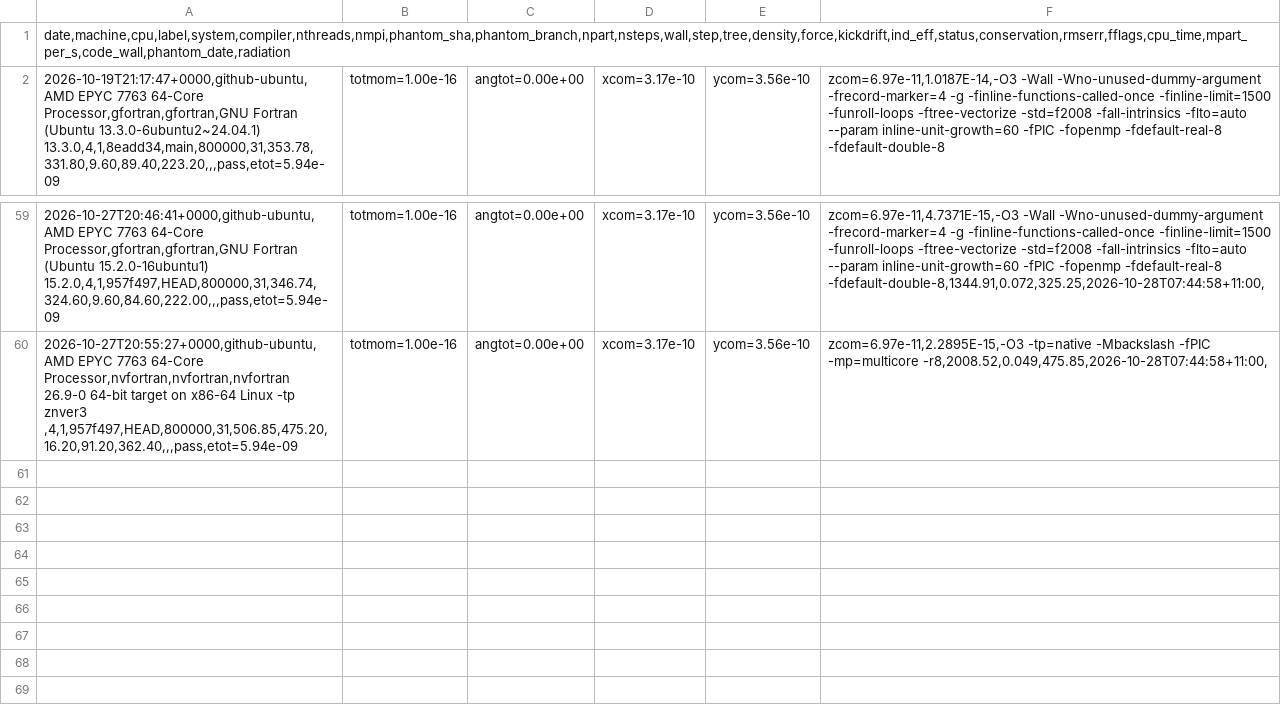
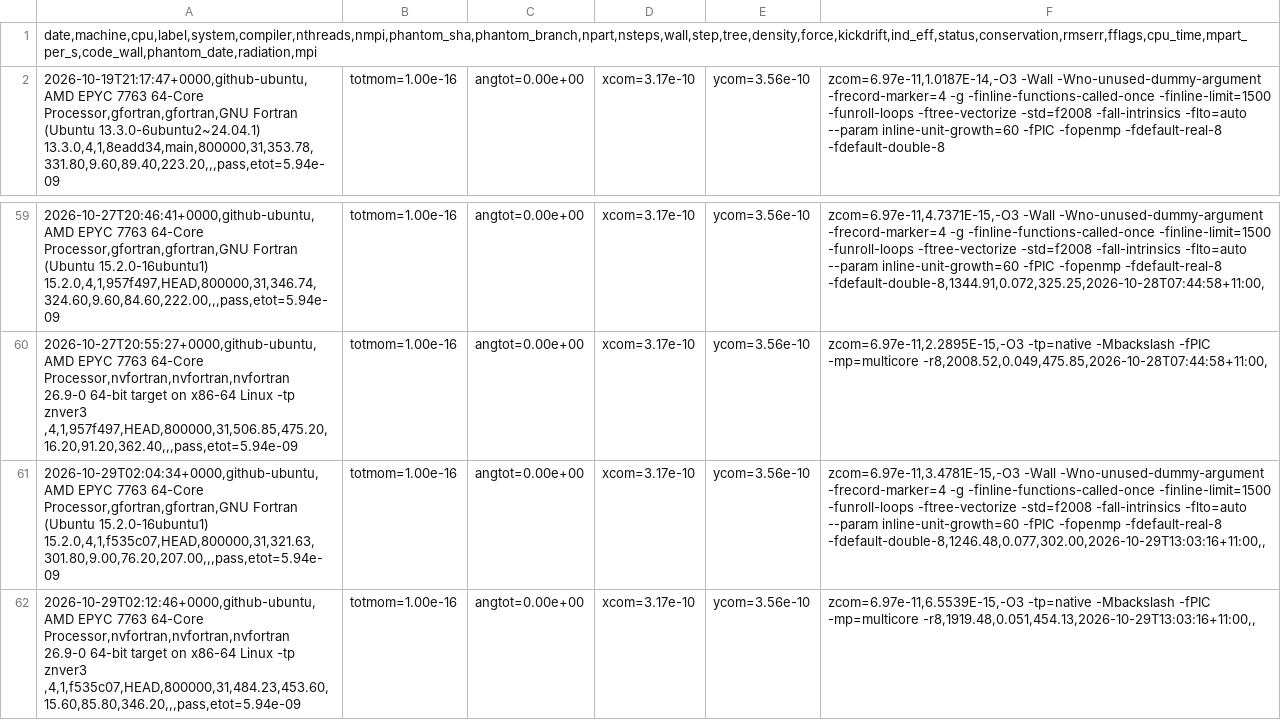
Before and after one commit to phantomSPH/phantom-benchmarks, a CSV file: results/github-ubuntu/commonenv.csv, drawn as a sheet; only a part is shown, gaps mark what is left out; the diff names each change by its address in the sheet, - before the commit and + after, or states it on an @@ line.

```diff
--- a/results/github-ubuntu/commonenv.csv
+++ b/results/github-ubuntu/commonenv.csv
-A1: date,machine,cpu,label,system,compiler,nthreads,nmpi,phantom_sha,phantom_branch,npart,nsteps,wall,step,tree,density,force,kickdrift,ind_eff,status,conservation,rmserr,fflags,cpu_time,mpart_per_s,code_wall,phantom_date,radiation
+A1: date,machine,cpu,label,system,compiler,nthreads,nmpi,phantom_sha,phantom_branch,npart,nsteps,wall,step,tree,density,force,kickdrift,ind_eff,status,conservation,rmserr,fflags,cpu_time,mpart_per_s,code_wall,phantom_date,radiation,mpi
+row 61: 2026-10-29T02:04:34+0000,github-ubuntu,AMD EPYC 7763 64-Core Processor,gfortran,gfortran,GNU Fortran (Ubuntu 15.2.0-16ubuntu1) 15.2.0,4,1,f535c07,HEAD,800000,31,321.63,301.80,9.00,76.20,207.00,,,pass,etot=5.94e-09 | totmom=1.00e-16 | angtot=0.00e+00 | xcom=3.17e-10 | ycom=3.56e-10 | zcom=6.97e-11,3.4781E-15,-O3 -Wall -Wno-unused-dummy-argument -frecord-marker=4 -g -finline-functions-called-once -finline-limit=1500 -funroll-loops -ftree-vectorize -std=f2008 -fall-intrinsics -flto=auto --param inline-unit-growth=60 -fPIC -fopenmp -fdefault-real-8 -fdefault-double-8,1246.48,0.077,302.00,2026-10-29T13:03:16+11:00,,
+row 62: 2026-10-29T02:12:46+0000,github-ubuntu,AMD EPYC 7763 64-Core Processor,nvfortran,nvfortran,nvfortran 26.9-0 64-bit target on x86-64 Linux -tp znver3 ,4,1,f535c07,HEAD,800000,31,484.23,453.60,15.60,85.80,346.20,,,pass,etot=5.94e-09 | totmom=1.00e-16 | angtot=0.00e+00 | xcom=3.17e-10 | ycom=3.56e-10 | zcom=6.97e-11,6.5539E-15,-O3 -tp=native -Mbackslash -fPIC -mp=multicore -r8,1919.48,0.051,454.13,2026-10-29T13:03:16+11:00,,
```
Also changed, not shown: results/github-ubuntu/discbinary.csv, results/github-ubuntu/hh48.csv, 2 other files.
